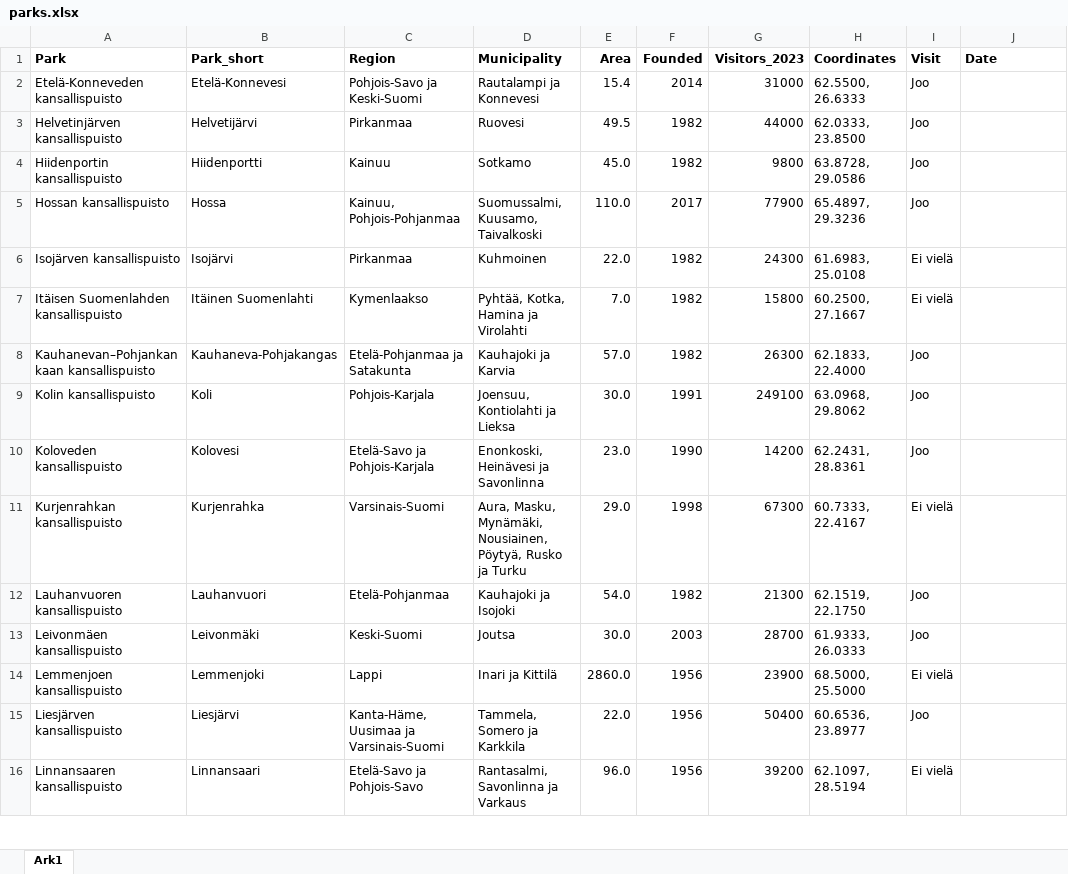
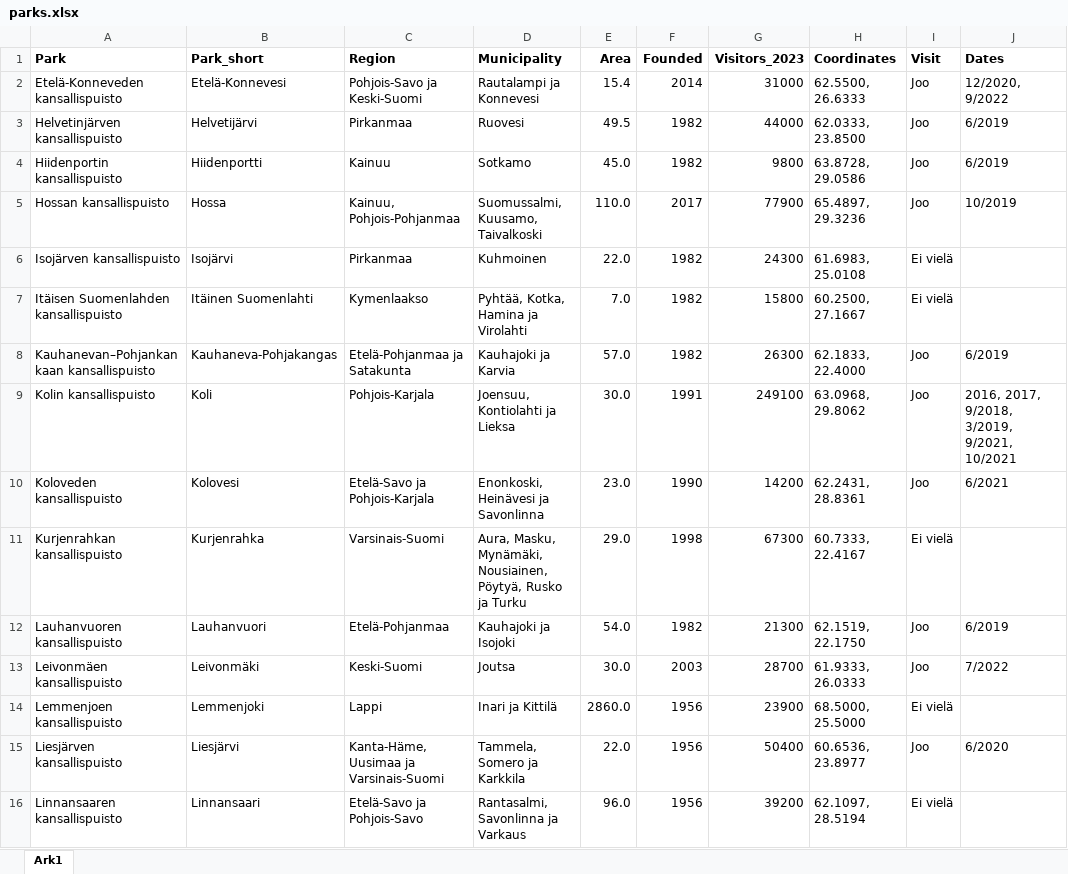
Before and after one commit to petrusk4/finnish-national-parks, an Excel workbook: data/parks.xlsx, sheet Ark1, drawn as a sheet; only a part is shown; values as stored, in another font and other column widths than the file's, no borders; the diff covers the shown part only; the diff names each change by its address in the sheet, - before the commit and + after, or states it on an @@ line.

Commit message:
Added visit dates (month/year)

```diff
--- a/data/parks.xlsx (sheet Ark1)
+++ b/data/parks.xlsx (sheet Ark1)
-J1: Date
+J1: Dates
-J2 (Dates): (empty)
+J2 (Dates): 12/2020, 9/2022
-J3:J4 (Dates): (empty)
+J3:J4 (Dates): 6/2019
-J5 (Dates): (empty)
+J5 (Dates): 10/2019
-J8 (Dates): (empty)
+J8 (Dates): 6/2019
-J9 (Dates): (empty)
+J9 (Dates): 2016, 2017, 9/2018, 3/2019, 9/2021, 10/2021
-J10 (Dates): (empty)
+J10 (Dates): 6/2021
-J12 (Dates): (empty)
+J12 (Dates): 6/2019
-J13 (Dates): (empty)
+J13 (Dates): 7/2022
-J15 (Dates): (empty)
+J15 (Dates): 6/2020
```
Also changed, not shown: 15 edited cells elsewhere in this sheet.
